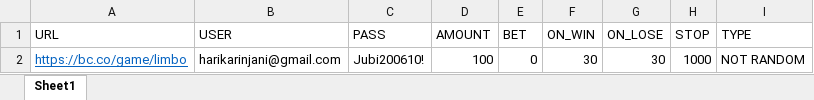
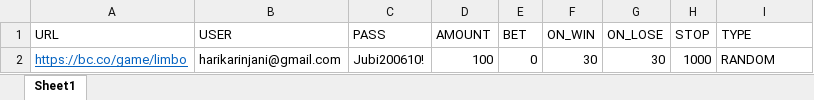
Before and after one commit to FREEALNCE/bcgame, an Excel workbook: config.xlsx, sheet Sheet1, drawn as a sheet; values as stored, in another font and other column widths than the file's, no borders; the diff names each change by its address in the sheet, - before the commit and + after, or states it on an @@ line.

```diff
--- a/config.xlsx (sheet Sheet1)
+++ b/config.xlsx (sheet Sheet1)
-I2 (TYPE): NOT RANDOM
+I2 (TYPE): RANDOM
```
Also changed, not shown: 1 other file.
